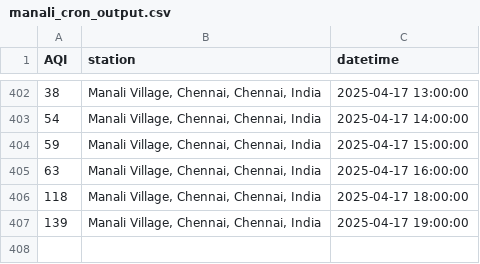
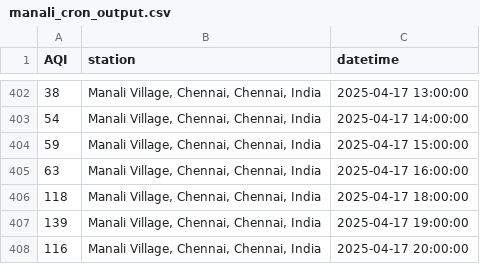
Before and after one commit to KrishnenduMR/ChennaiAir, a CSV file: data/cron_job_data/manali_cron_output.csv, drawn as a sheet; only a part is shown, gaps mark what is left out.

```diff
--- a/data/cron_job_data/manali_cron_output.csv
+++ b/data/cron_job_data/manali_cron_output.csv
@@ -407 +407,2 @@ AQI,station,datetime
 139,"Manali Village, Chennai, Chennai, India",2025-04-17 19:00:00
+116,"Manali Village, Chennai, Chennai, India",2025-04-17 20:00:00
```
Also changed, not shown: static/data/alandur_cron_output.csv, static/data/alandur_daily.csv, 1 other file.
